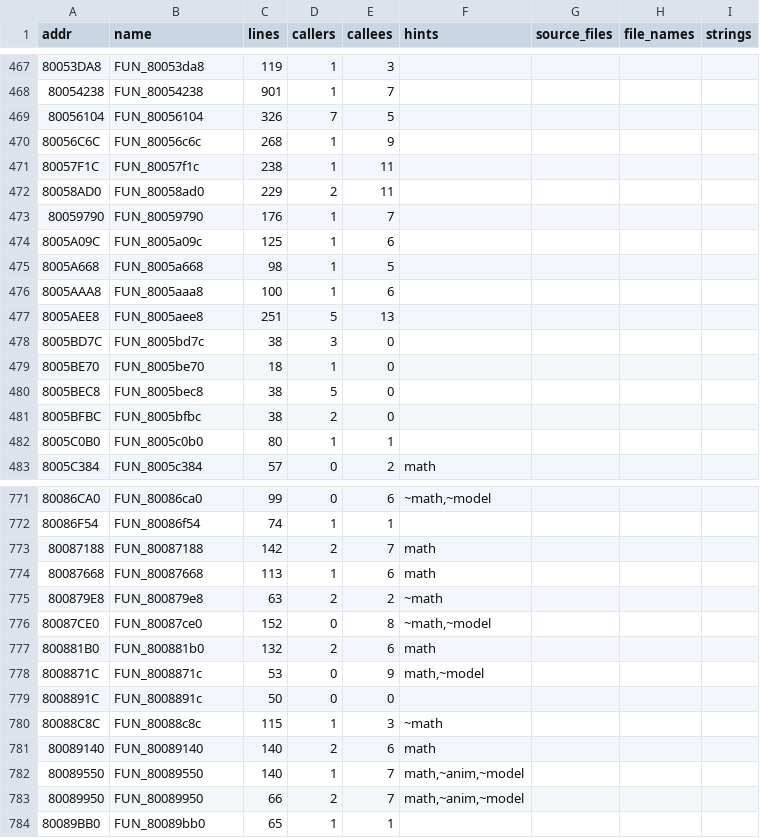
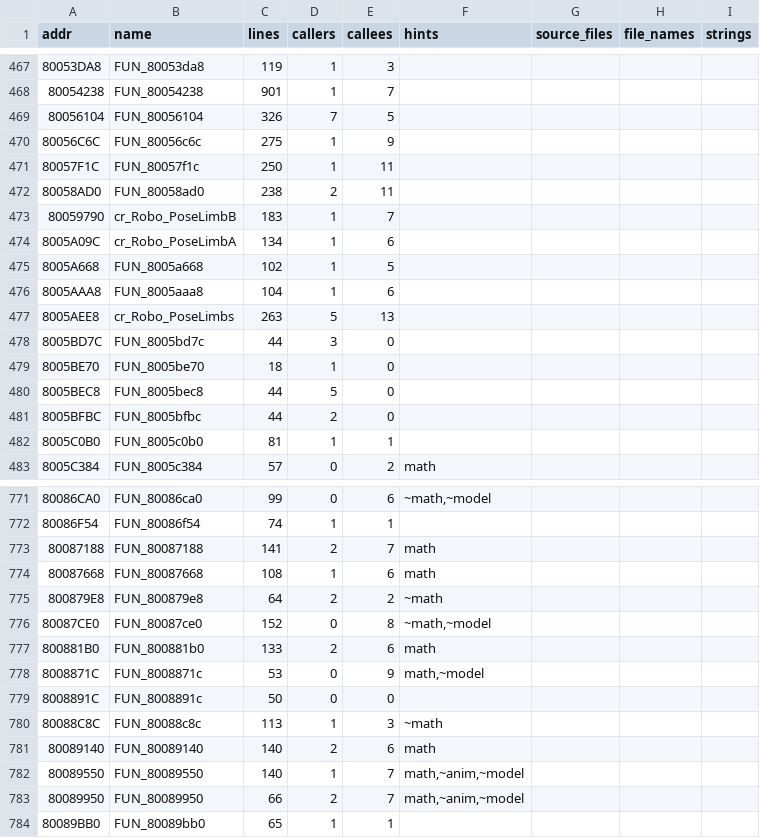
Before and after one commit to YourLocalDundee/custom-robo-decomp, a TSV file: symbols/game_map.tsv, drawn as a sheet; only a part is shown, gaps mark what is left out; the diff covers the shown part only.

Commit message:
Matrix stack library and robo limb posing named
cr_g_CurrentMtx + cr_Mtx_TranslateX/TranslateZX/Mul/Store/Push/Pop, cr_Sqrt; cr_Robo_PoseLimbs / PoseLimbA / PoseLimbB (block A lengths x limb_scale on the matrix stack). plan.md step 38.

```diff
--- a/symbols/game_map.tsv
+++ b/symbols/game_map.tsv
@@ -469,15 +469,15 @@ addr	name	lines	callers	callees	hints	source_files	file_names	strings
 80056104	FUN_80056104	326	7	5				
-80056C6C	FUN_80056c6c	268	1	9				
-80057F1C	FUN_80057f1c	238	1	11				
-80058AD0	FUN_80058ad0	229	2	11				
-80059790	FUN_80059790	176	1	7				
-8005A09C	FUN_8005a09c	125	1	6				
-8005A668	FUN_8005a668	98	1	5				
-8005AAA8	FUN_8005aaa8	100	1	6				
-8005AEE8	FUN_8005aee8	251	5	13				
-8005BD7C	FUN_8005bd7c	38	3	0				
+80056C6C	FUN_80056c6c	275	1	9				
+80057F1C	FUN_80057f1c	250	1	11				
+80058AD0	FUN_80058ad0	238	2	11				
+80059790	cr_Robo_PoseLimbB	183	1	7				
+8005A09C	cr_Robo_PoseLimbA	134	1	6				
+8005A668	FUN_8005a668	102	1	5				
+8005AAA8	FUN_8005aaa8	104	1	6				
+8005AEE8	cr_Robo_PoseLimbs	263	5	13				
+8005BD7C	FUN_8005bd7c	44	3	0				
 8005BE70	FUN_8005be70	18	1	0				
-8005BEC8	FUN_8005bec8	38	5	0				
-8005BFBC	FUN_8005bfbc	38	2	0				
-8005C0B0	FUN_8005c0b0	80	1	1				
+8005BEC8	FUN_8005bec8	44	5	0				
+8005BFBC	FUN_8005bfbc	44	2	0				
+8005C0B0	FUN_8005c0b0	81	1	1				
 8005C384	FUN_8005c384	57	0	2	math			
@@ -772,10 +772,10 @@ addr	name	lines	callers	callees	hints	source_files	file_names	strings
 80086F54	FUN_80086f54	74	1	1				
-80087188	FUN_80087188	142	2	7	math			
-80087668	FUN_80087668	113	1	6	math			
-800879E8	FUN_800879e8	63	2	2	~math			
+80087188	FUN_80087188	141	2	7	math			
+80087668	FUN_80087668	108	1	6	math			
+800879E8	FUN_800879e8	64	2	2	~math			
 80087CE0	FUN_80087ce0	152	0	8	~math,~model			
-800881B0	FUN_800881b0	132	2	6	math			
+800881B0	FUN_800881b0	133	2	6	math			
 8008871C	FUN_8008871c	53	0	9	math,~model			
 8008891C	FUN_8008891c	50	0	0				
-80088C8C	FUN_80088c8c	115	1	3	~math			
+80088C8C	FUN_80088c8c	113	1	3	~math			
 80089140	FUN_80089140	140	2	6	math			
```
Also changed, not shown: 35 edited cells elsewhere in this file, 7 other files.
